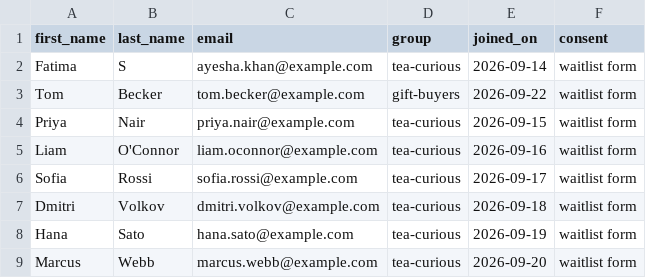
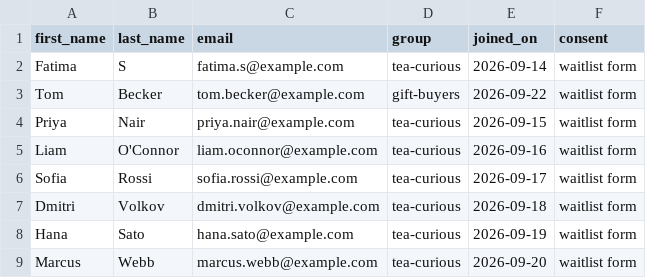
Before and after one commit to Emimo56/my-email-studio, a CSV file: leads/leads.csv, drawn as a sheet; only a part is shown.

```diff
--- a/leads/leads.csv
+++ b/leads/leads.csv
@@ -1,3 +1,3 @@
 first_name,last_name,email,group,joined_on,consent
-Fatima,S,ayesha.khan@example.com,tea-curious,2026-09-14,waitlist form
+Fatima,S,fatima.s@example.com,tea-curious,2026-09-14,waitlist form
 Tom,Becker,tom.becker@example.com,gift-buyers,2026-09-22,waitlist form
```
